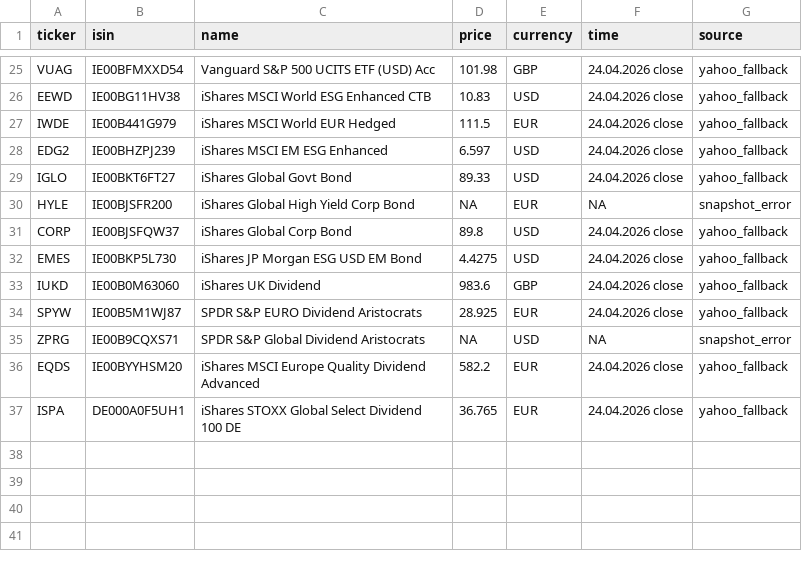
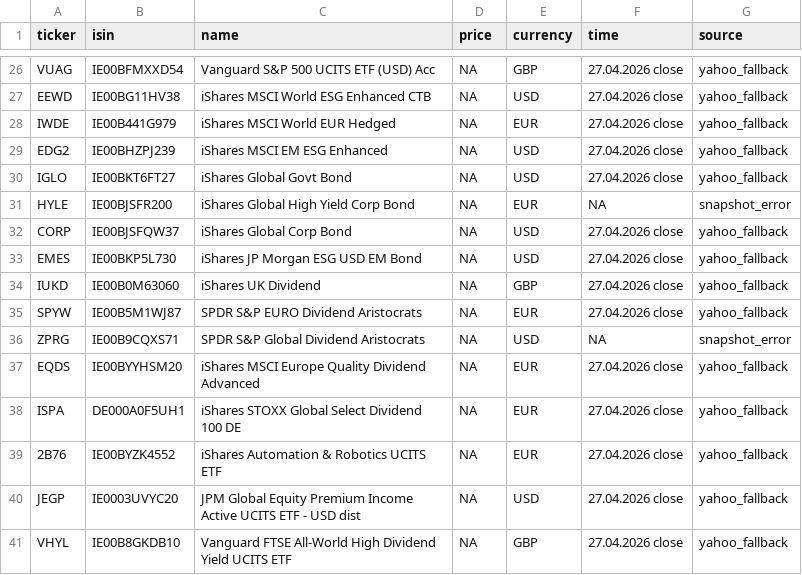
Before and after one commit to RadimTol/Akcie, a CSV file: stocks.csv, drawn as a sheet; only a part is shown, gaps mark what is left out; the diff covers the shown part only.

```diff
--- a/stocks.csv
+++ b/stocks.csv
@@ -25,13 +26,16 @@
-"VUAG","IE00BFMXXD54","Vanguard S&P 500 UCITS ETF (USD) Acc",101.98,"GBP","24.04.2026 close","yahoo_fallback"
-"EEWD","IE00BG11HV38","iShares MSCI World ESG Enhanced CTB",10.83,"USD","24.04.2026 close","yahoo_fallback"
-"IWDE","IE00B441G979","iShares MSCI World EUR Hedged",111.5,"EUR","24.04.2026 close","yahoo_fallback"
-"EDG2","IE00BHZPJ239","iShares MSCI EM ESG Enhanced",6.597,"USD","24.04.2026 close","yahoo_fallback"
-"IGLO","IE00BKT6FT27","iShares Global Govt Bond",89.33,"USD","24.04.2026 close","yahoo_fallback"
+"VUAG","IE00BFMXXD54","Vanguard S&P 500 UCITS ETF (USD) Acc",NA,"GBP","27.04.2026 close","yahoo_fallback"
+"EEWD","IE00BG11HV38","iShares MSCI World ESG Enhanced CTB",NA,"USD","27.04.2026 close","yahoo_fallback"
+"IWDE","IE00B441G979","iShares MSCI World EUR Hedged",NA,"EUR","27.04.2026 close","yahoo_fallback"
+"EDG2","IE00BHZPJ239","iShares MSCI EM ESG Enhanced",NA,"USD","27.04.2026 close","yahoo_fallback"
+"IGLO","IE00BKT6FT27","iShares Global Govt Bond",NA,"USD","27.04.2026 close","yahoo_fallback"
 "HYLE","IE00BJSFR200","iShares Global High Yield Corp Bond",NA,"EUR",NA,"snapshot_error"
-"CORP","IE00BJSFQW37","iShares Global Corp Bond",89.8,"USD","24.04.2026 close","yahoo_fallback"
-"EMES","IE00BKP5L730","iShares JP Morgan ESG USD EM Bond",4.4275,"USD","24.04.2026 close","yahoo_fallback"
-"IUKD","IE00B0M63060","iShares UK Dividend",983.6,"GBP","24.04.2026 close","yahoo_fallback"
-"SPYW","IE00B5M1WJ87","SPDR S&P EURO Dividend Aristocrats",28.925,"EUR","24.04.2026 close","yahoo_fallback"
+"CORP","IE00BJSFQW37","iShares Global Corp Bond",NA,"USD","27.04.2026 close","yahoo_fallback"
+"EMES","IE00BKP5L730","iShares JP Morgan ESG USD EM Bond",NA,"USD","27.04.2026 close","yahoo_fallback"
+"IUKD","IE00B0M63060","iShares UK Dividend",NA,"GBP","27.04.2026 close","yahoo_fallback"
+"SPYW","IE00B5M1WJ87","SPDR S&P EURO Dividend Aristocrats",NA,"EUR","27.04.2026 close","yahoo_fallback"
 "ZPRG","IE00B9CQXS71","SPDR S&P Global Dividend Aristocrats",NA,"USD",NA,"snapshot_error"
-"EQDS","IE00BYYHSM20","iShares MSCI Europe Quality Dividend Advanced",582.2,"EUR","24.04.2026 close","yahoo_fallback"
-"ISPA","DE000A0F5UH1","iShares STOXX Global Select Dividend 100 DE",36.765,"EUR","24.04.2026 close","yahoo_fallback"
+"EQDS","IE00BYYHSM20","iShares MSCI Europe Quality Dividend Advanced",NA,"EUR","27.04.2026 close","yahoo_fallback"
+"ISPA","DE000A0F5UH1","iShares STOXX Global Select Dividend 100 DE",NA,"EUR","27.04.2026 close","yahoo_fallback"
+"2B76","IE00BYZK4552","iShares Automation & Robotics UCITS ETF",NA,"EUR","27.04.2026 close","yahoo_fallback"
+"JEGP","IE0003UVYC20","JPM Global Equity Premium Income Active UCITS ETF - USD dist",NA,"USD","27.04.2026 close","yahoo_fallback"
+"VHYL","IE00B8GKDB10","Vanguard FTSE All-World High Dividend Yield UCITS ETF",NA,"GBP","27.04.2026 close","yahoo_fallback"
```
Also changed, not shown: 1 added row and 49 edited cells elsewhere in this file, 1 other file.
